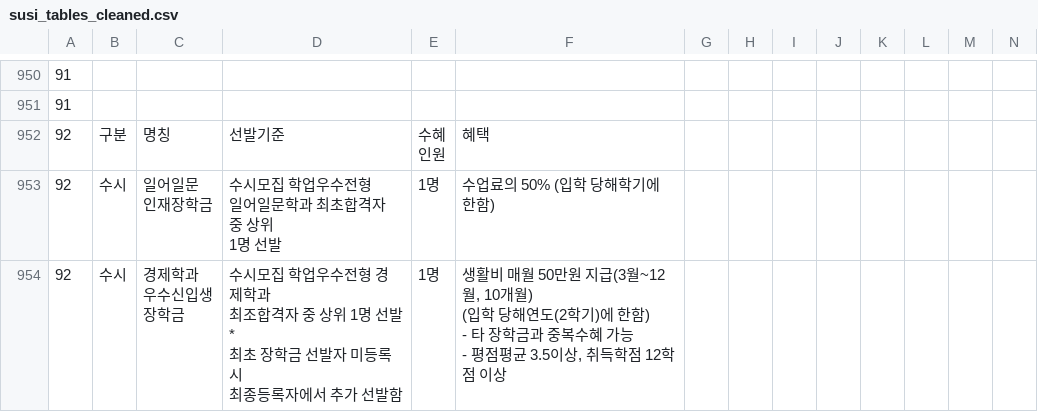
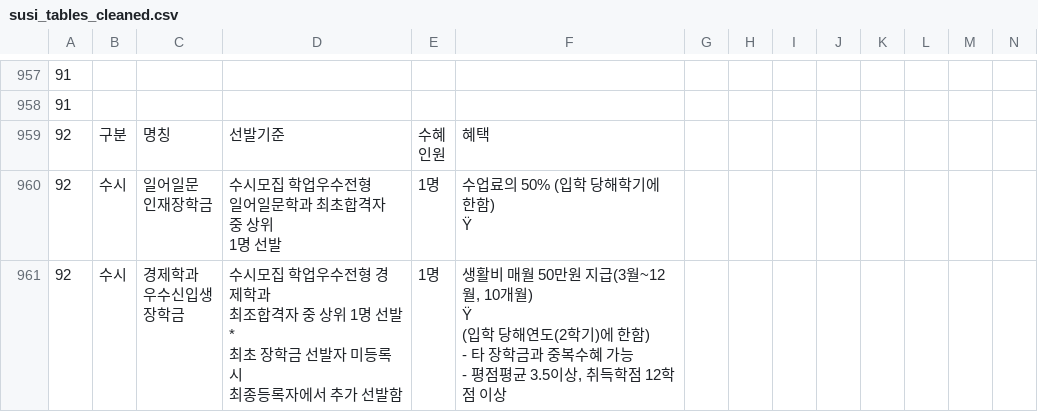
Before and after one commit to Togedy/Togedy_AI_Chatbot, a CSV file: university/korea/susi_tables_cleaned.csv, drawn as a sheet; only a part is shown, gaps mark what is left out; addresses are those after the commit; ↵ is a line break in a cell; the diff covers the shown part only; the diff names each change by its address in the sheet, - before the commit and + after, or states it on an @@ line.

```diff
--- a/university/korea/susi_tables_cleaned.csv
+++ b/university/korea/susi_tables_cleaned.csv
-F960: 수업료의 50% (입학 당해학기에 한함)
+F960: 수업료의 50% (입학 당해학기에 한함) ↵ Ÿ
-F961: …10개월) ↵ (입학…
+F961: …10개월) ↵ Ÿ ↵ (입학…
```
Also changed, not shown: 7 added rows and 89 edited cells elsewhere in this file, university/korea/jungsi_tables.csv, university/korea/jungsi_tables_cleaned.csv, 48 other files.
